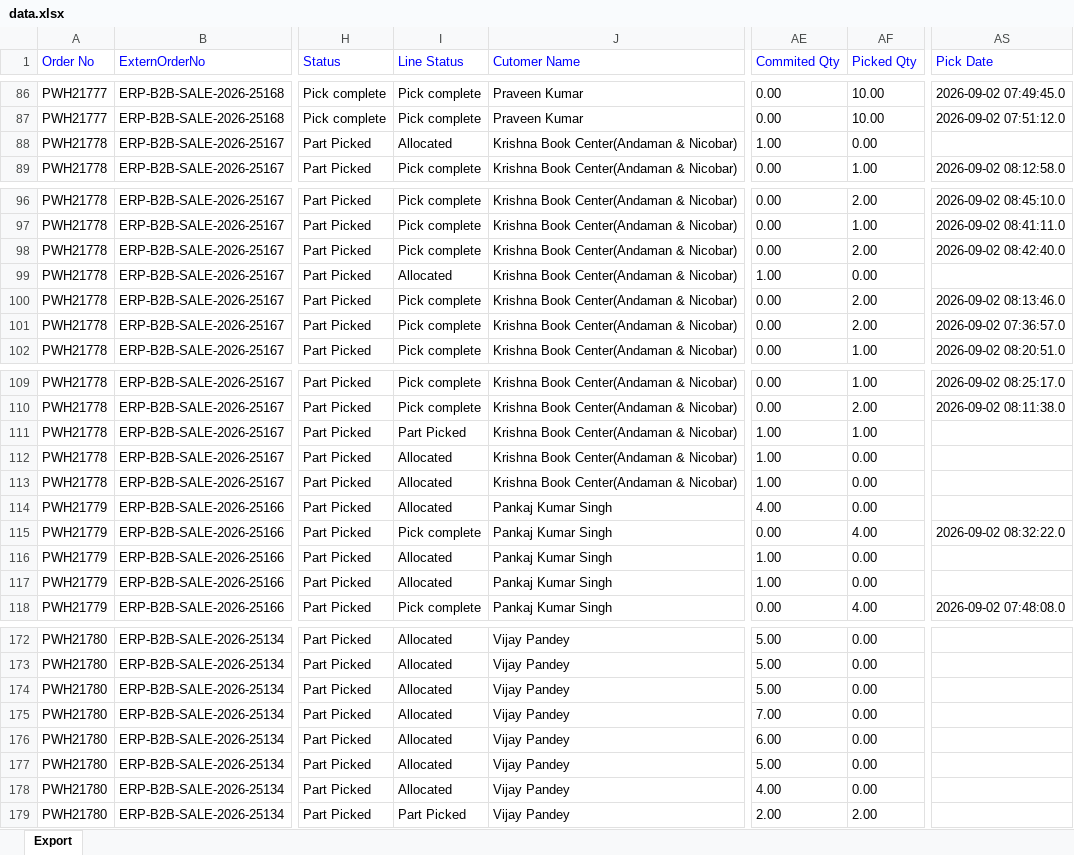
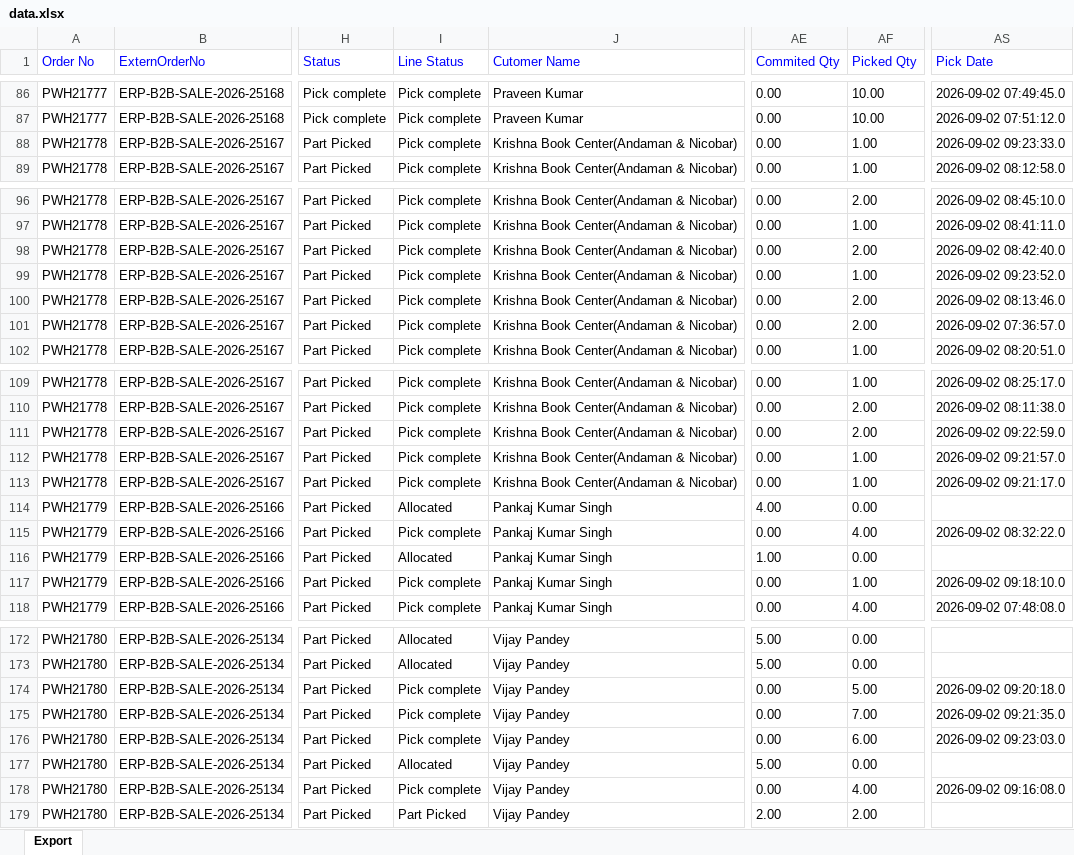
Before and after one commit to Kamal2-Pal/PW-Master-Dashboard-V2, an Excel workbook: data.xlsx, sheet Export, drawn as a sheet; only a part is shown, gaps mark what is left out; values as stored, in another font and other column widths than the file's, no borders; the diff covers the shown part only; the diff names each change by its address in the sheet, - before the commit and + after, or states it on an @@ line.

```diff
--- a/data.xlsx (sheet Export)
+++ b/data.xlsx (sheet Export)
-I88 (Line Status): Allocated
+I88 (Line Status): Pick complete
-AE88 (Commited Qty): 1.00
+AE88 (Commited Qty): 0.00
-AF88 (Picked Qty): 0.00
+AF88 (Picked Qty): 1.00
-AS88 (Pick Date): (empty)
+AS88 (Pick Date): 2026-09-02 09:23:33.0
-I99 (Line Status): Allocated
+I99 (Line Status): Pick complete
-AE99 (Commited Qty): 1.00
+AE99 (Commited Qty): 0.00
-AF99 (Picked Qty): 0.00
+AF99 (Picked Qty): 1.00
-AS99 (Pick Date): (empty)
+AS99 (Pick Date): 2026-09-02 09:23:52.0
-I111 (Line Status): Part Picked
+I111 (Line Status): Pick complete
-AE111:AE113 (Commited Qty): 1.00
+AE111:AE113 (Commited Qty): 0.00
-AF111 (Picked Qty): 1.00
+AF111 (Picked Qty): 2.00
-AS111 (Pick Date): (empty)
+AS111 (Pick Date): 2026-09-02 09:22:59.0
-I112:I113 (Line Status): Allocated
+I112:I113 (Line Status): Pick complete
-AF112:AF113 (Picked Qty): 0.00
+AF112:AF113 (Picked Qty): 1.00
-AS112 (Pick Date): (empty)
+AS112 (Pick Date): 2026-09-02 09:21:57.0
-AS113 (Pick Date): (empty)
+AS113 (Pick Date): 2026-09-02 09:21:17.0
-I117 (Line Status): Allocated
+I117 (Line Status): Pick complete
-AE117 (Commited Qty): 1.00
+AE117 (Commited Qty): 0.00
-AF117 (Picked Qty): 0.00
+AF117 (Picked Qty): 1.00
-AS117 (Pick Date): (empty)
+AS117 (Pick Date): 2026-09-02 09:18:10.0
-I174:I176 (Line Status): Allocated
+I174:I176 (Line Status): Pick complete
-AE174 (Commited Qty): 5.00
+AE174 (Commited Qty): 0.00
-AF174 (Picked Qty): 0.00
+AF174 (Picked Qty): 5.00
-AS174 (Pick Date): (empty)
+AS174 (Pick Date): 2026-09-02 09:20:18.0
-AE175 (Commited Qty): 7.00
+AE175 (Commited Qty): 0.00
-AF175 (Picked Qty): 0.00
+AF175 (Picked Qty): 7.00
-AS175 (Pick Date): (empty)
+AS175 (Pick Date): 2026-09-02 09:21:35.0
-AE176 (Commited Qty): 6.00
+AE176 (Commited Qty): 0.00
-AF176 (Picked Qty): 0.00
+AF176 (Picked Qty): 6.00
-AS176 (Pick Date): (empty)
+AS176 (Pick Date): 2026-09-02 09:23:03.0
-I178 (Line Status): Allocated
+I178 (Line Status): Pick complete
-AE178 (Commited Qty): 4.00
+AE178 (Commited Qty): 0.00
-AF178 (Picked Qty): 0.00
+AF178 (Picked Qty): 4.00
-AS178 (Pick Date): (empty)
+AS178 (Pick Date): 2026-09-02 09:16:08.0
```
Also changed, not shown: 16 edited cells elsewhere in this sheet, 1 other file.
